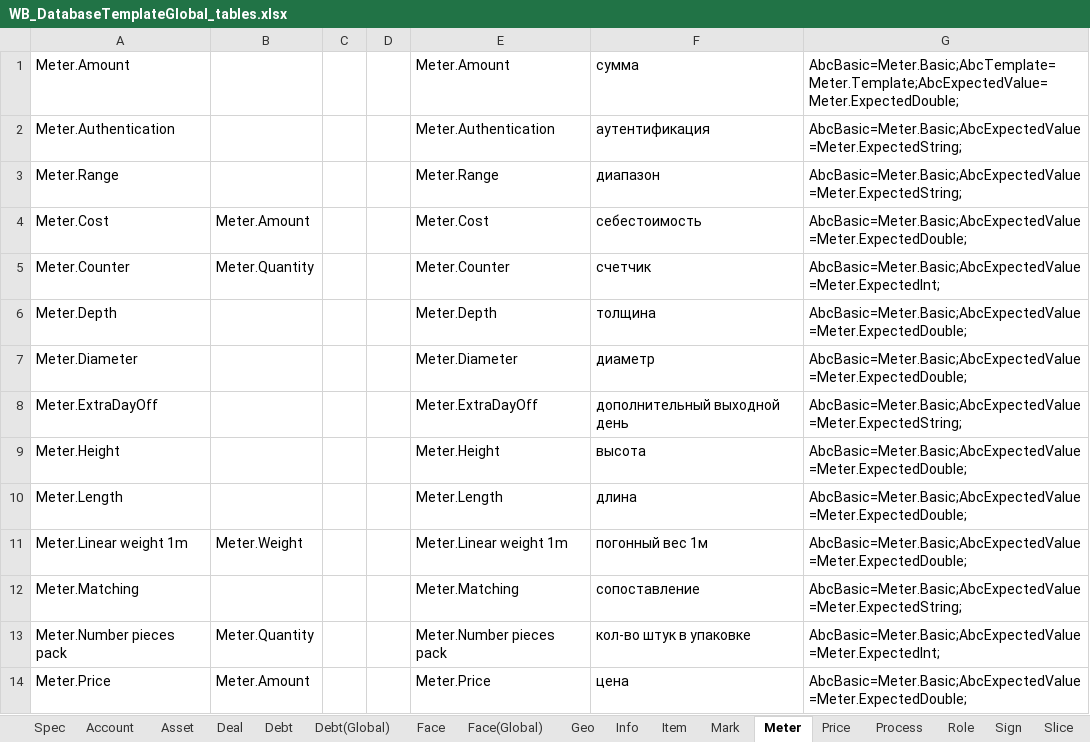
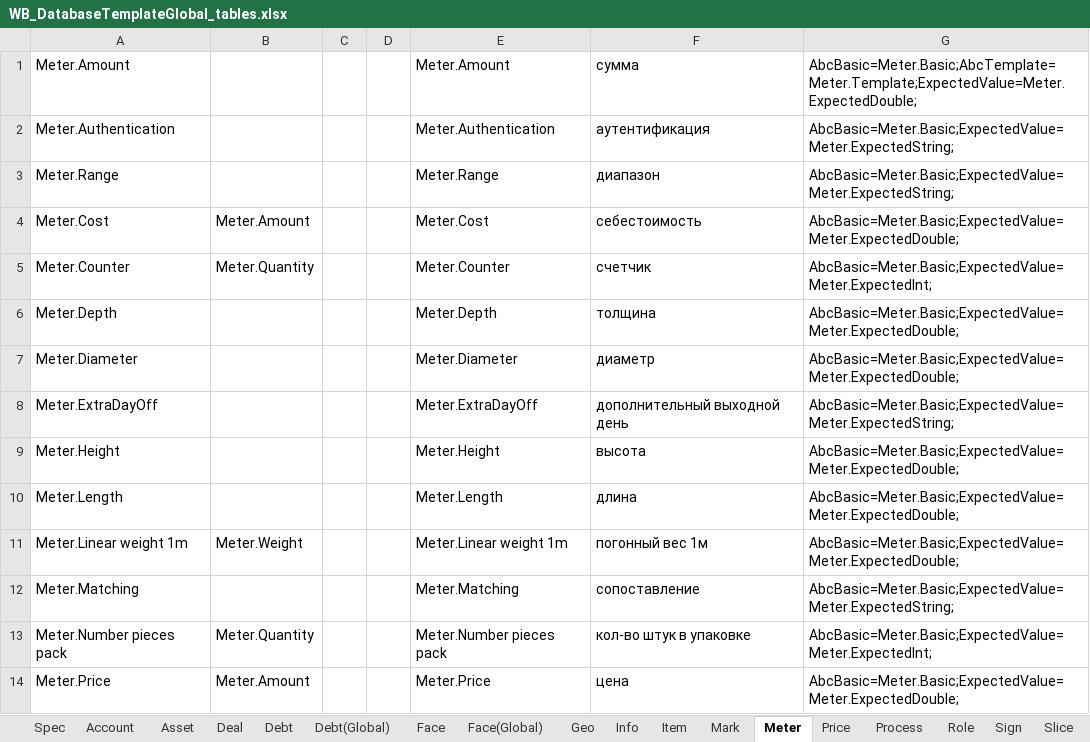
Before and after one commit to KursakovSA/AccBase, an Excel workbook: WB_DatabaseTemplateGlobal_tables.xlsx, sheet Meter, drawn as a sheet; only a part is shown; values as stored, in another font and other column widths than the file's, no borders; the diff covers the shown part only; the diff names each change by its address in the sheet, - before the commit and + after, or states it on an @@ line.

```diff
--- a/WB_DatabaseTemplateGlobal_tables.xlsx (sheet Meter)
+++ b/WB_DatabaseTemplateGlobal_tables.xlsx (sheet Meter)
-G1: AbcBasic=Meter.Basic;AbcTemplate=Meter.Template;AbcExpectedValue=Meter.ExpectedDouble;
+G1: AbcBasic=Meter.Basic;AbcTemplate=Meter.Template;ExpectedValue=Meter.ExpectedDouble;
-G2:G3: AbcBasic=Meter.Basic;AbcExpectedValue=Meter.ExpectedString;
+G2:G3: AbcBasic=Meter.Basic;ExpectedValue=Meter.ExpectedString;
-G4: AbcBasic=Meter.Basic;AbcExpectedValue=Meter.ExpectedDouble;
+G4: AbcBasic=Meter.Basic;ExpectedValue=Meter.ExpectedDouble;
-G5: AbcBasic=Meter.Basic;AbcExpectedValue=Meter.ExpectedInt;
+G5: AbcBasic=Meter.Basic;ExpectedValue=Meter.ExpectedInt;
-G6:G7: AbcBasic=Meter.Basic;AbcExpectedValue=Meter.ExpectedDouble;
+G6:G7: AbcBasic=Meter.Basic;ExpectedValue=Meter.ExpectedDouble;
-G8: AbcBasic=Meter.Basic;AbcExpectedValue=Meter.ExpectedString;
+G8: AbcBasic=Meter.Basic;ExpectedValue=Meter.ExpectedString;
-G9:G11: AbcBasic=Meter.Basic;AbcExpectedValue=Meter.ExpectedDouble;
+G9:G11: AbcBasic=Meter.Basic;ExpectedValue=Meter.ExpectedDouble;
-G12: AbcBasic=Meter.Basic;AbcExpectedValue=Meter.ExpectedString;
+G12: AbcBasic=Meter.Basic;ExpectedValue=Meter.ExpectedString;
-G13: AbcBasic=Meter.Basic;AbcExpectedValue=Meter.ExpectedInt;
+G13: AbcBasic=Meter.Basic;ExpectedValue=Meter.ExpectedInt;
-G14: AbcBasic=Meter.Basic;AbcExpectedValue=Meter.ExpectedDouble;
+G14: AbcBasic=Meter.Basic;ExpectedValue=Meter.ExpectedDouble;
```
Also changed, not shown: 15 edited cells elsewhere in this sheet, sheet Deal, sheet Unit, sheet Asset, sheet Geo.
